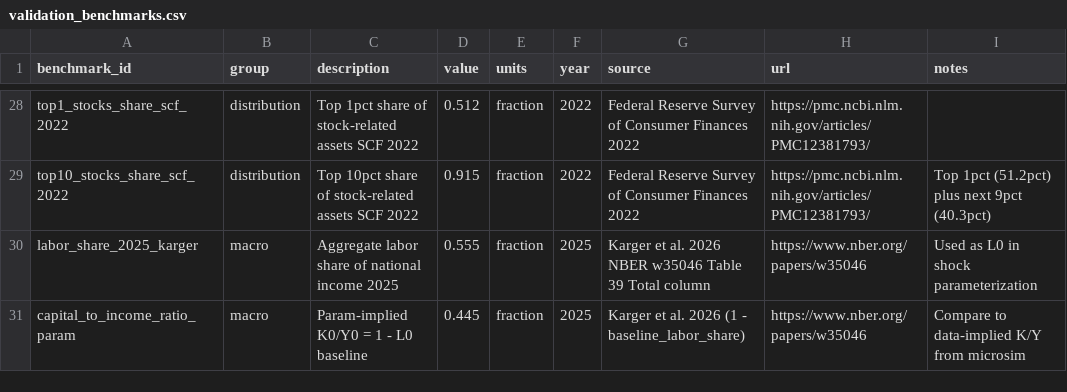
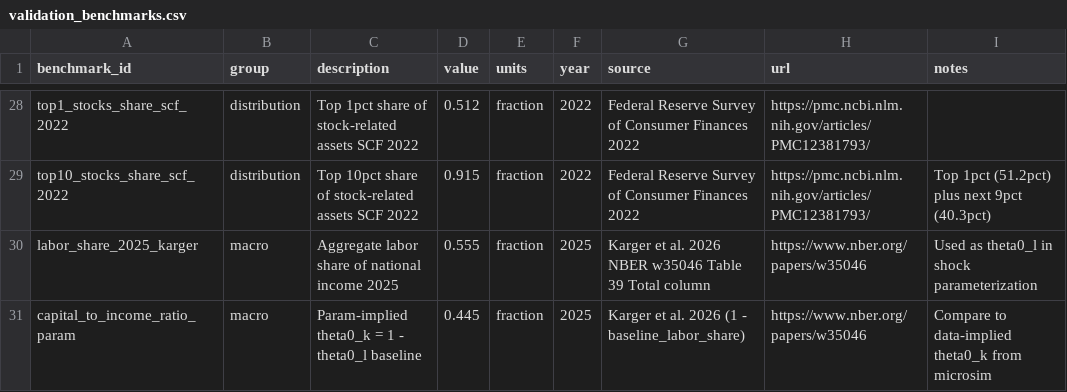
Before and after one commit to Budget-Lab-Yale/AI-Fiscal, a CSV file: config/calibration/validation_benchmarks.csv, drawn as a sheet; only a part is shown, gaps mark what is left out.

```diff
--- a/config/calibration/validation_benchmarks.csv
+++ b/config/calibration/validation_benchmarks.csv
@@ -29,3 +29,3 @@ top1_stocks_share_scf_2022,distribution,Top 1pct share of stock-related assets S
 top10_stocks_share_scf_2022,distribution,Top 10pct share of stock-related assets SCF 2022,0.915,fraction,2022,Federal Reserve Survey of Consumer Finances 2022,https://pmc.ncbi.nlm.nih.gov/articles/PMC12381793/,Top 1pct (51.2pct) plus next 9pct (40.3pct)
-labor_share_2025_karger,macro,Aggregate labor share of national income 2025,0.555,fraction,2025,Karger et al. 2026 NBER w35046 Table 39 Total column,https://www.nber.org/papers/w35046,Used as L0 in shock parameterization
-capital_to_income_ratio_param,macro,Param-implied K0/Y0 = 1 - L0 baseline,0.445,fraction,2025,Karger et al. 2026 (1 - baseline_labor_share),https://www.nber.org/papers/w35046,Compare to data-implied K/Y from microsim
+labor_share_2025_karger,macro,Aggregate labor share of national income 2025,0.555,fraction,2025,Karger et al. 2026 NBER w35046 Table 39 Total column,https://www.nber.org/papers/w35046,Used as theta0_l in shock parameterization
+capital_to_income_ratio_param,macro,Param-implied theta0_k = 1 - theta0_l baseline,0.445,fraction,2025,Karger et al. 2026 (1 - baseline_labor_share),https://www.nber.org/papers/w35046,Compare to data-implied theta0_k from microsim
```
Also changed, not shown: 1 other file.
